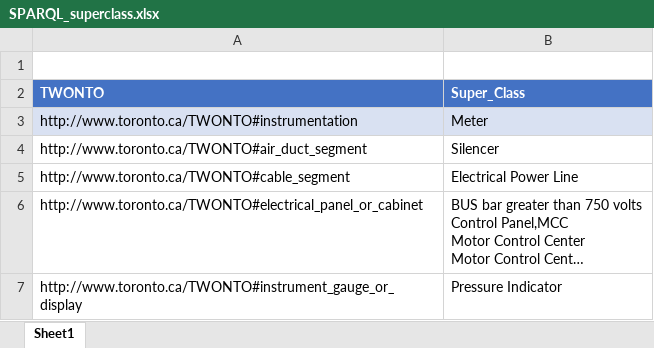
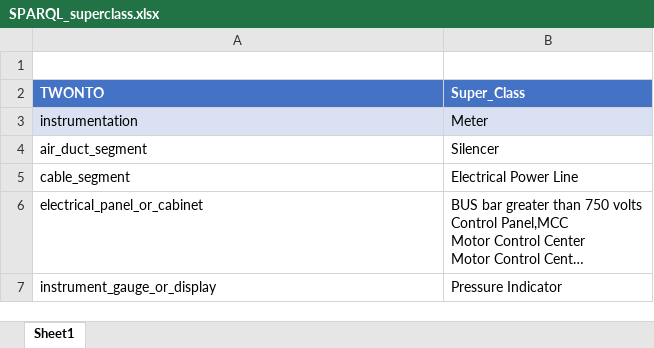
Before and after one commit to TW-ASMP/TWONTO, an Excel workbook: Avantis Mapping/SPARQL_superclass.xlsx, sheet Sheet1, drawn as a sheet; long unchanged cells end in …; values as stored, in another font and other column widths than the file's, no borders; table styles not drawn; the diff names each change by its address in the sheet, - before the commit and + after, or states it on an @@ line.

```diff
--- a/Avantis Mapping/SPARQL_superclass.xlsx (sheet Sheet1)
+++ b/Avantis Mapping/SPARQL_superclass.xlsx (sheet Sheet1)
-A3 (TWONTO): http://www.toronto.ca/TWONTO#instrumentation
+A3 (TWONTO): instrumentation
-A4 (TWONTO): http://www.toronto.ca/TWONTO#air_duct_segment
+A4 (TWONTO): air_duct_segment
-A5 (TWONTO): http://www.toronto.ca/TWONTO#cable_segment
+A5 (TWONTO): cable_segment
-A6 (TWONTO): http://www.toronto.ca/TWONTO#electrical_panel_or_cabinet
+A6 (TWONTO): electrical_panel_or_cabinet
-A7 (TWONTO): http://www.toronto.ca/TWONTO#instrument_gauge_or_display
+A7 (TWONTO): instrument_gauge_or_display
```
Also changed, not shown: Avantis Mapping/SPARQL_category.xlsx, Avantis Mapping/SPARQL_class.xlsx, 7 other files.
